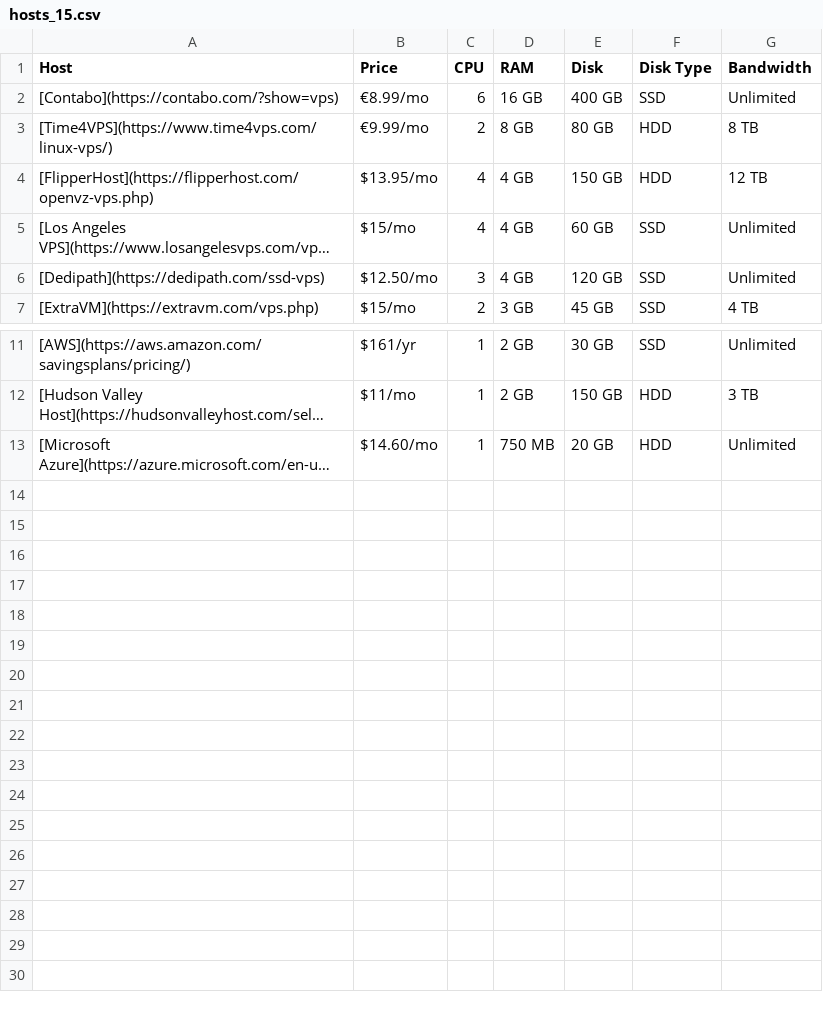
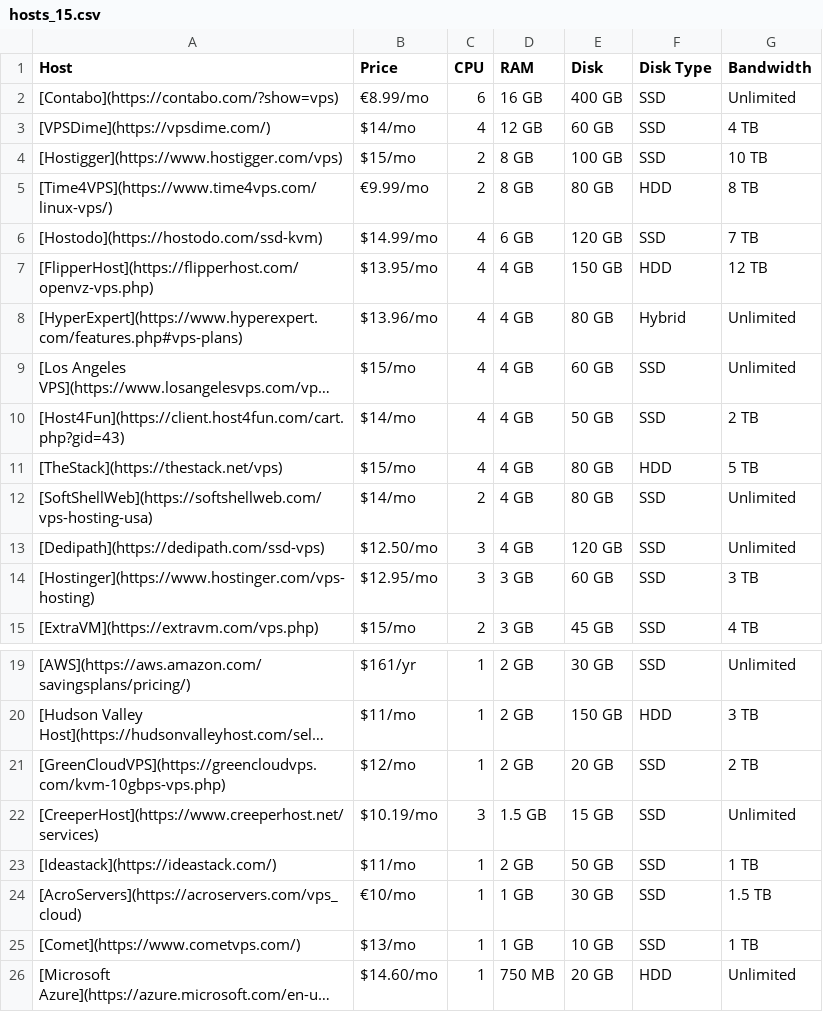
Before and after one commit to dudesof708/wiki, a CSV file: hosting/hosts_15.csv, drawn as a sheet; only a part is shown, gaps mark what is left out; long unchanged cells end in …; the diff names each change by its address in the sheet, - before the commit and + after, or states it on an @@ line.

```diff
--- a/hosting/hosts_15.csv
+++ b/hosting/hosts_15.csv
+row 3: [VPSDime](https://vpsdime.com/) | $14/mo | 4 | 12 GB | 60 GB | SSD | 4 TB
+row 4: [Hostigger](https://www.hostigger.com/vps) | $15/mo | 2 | 8 GB | 100 GB | SSD | 10 TB
+row 6: [Hostodo](https://hostodo.com/ssd-kvm) | $14.99/mo | 4 | 6 GB | 120 GB | SSD | 7 TB
+row 8: [HyperExpert](https://www.hyperexpert.com/features.php#vps-plans) | $13.96/mo | 4 | 4 GB | 80 GB | Hybrid | Unlimited
+row 10: [Host4Fun](https://client.host4fun.com/cart.php?gid=43) | $14/mo | 4 | 4 GB | 50 GB | SSD | 2 TB
+row 11: [TheStack](https://thestack.net/vps) | $15/mo | 4 | 4 GB | 80 GB | HDD | 5 TB
+row 12: [SoftShellWeb](https://softshellweb.com/vps-hosting-usa) | $14/mo | 2 | 4 GB | 80 GB | SSD | Unlimited
+row 14: [Hostinger](https://www.hostinger.com/vps-hosting) | $12.95/mo | 3 | 3 GB | 60 GB | SSD | 3 TB
+row 21: [GreenCloudVPS](https://greencloudvps.com/kvm-10gbps-vps.php) | $12/mo | 1 | 2 GB | 20 GB | SSD | 2 TB
+row 22: [CreeperHost](https://www.creeperhost.net/services) | $10.19/mo | 3 | 1.5 GB | 15 GB | SSD | Unlimited
+row 23: [Ideastack](https://ideastack.com/) | $11/mo | 1 | 2 GB | 50 GB | SSD | 1 TB
+row 24: [AcroServers](https://acroservers.com/vps_cloud) | €10/mo | 1 | 1 GB | 30 GB | SSD | 1.5 TB
+row 25: [Comet](https://www.cometvps.com/) | $13/mo | 1 | 1 GB | 10 GB | SSD | 1 TB
```
Also changed, not shown: hosting/hosts_10.csv, hosting/hosts_100.csv, 6 other files.
